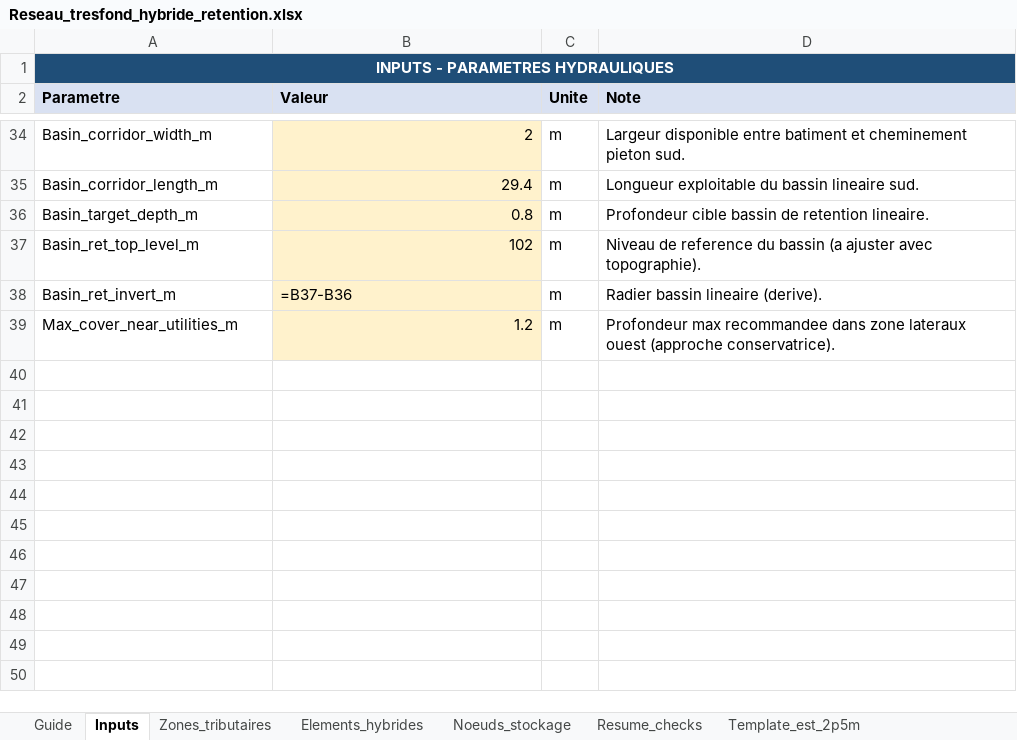
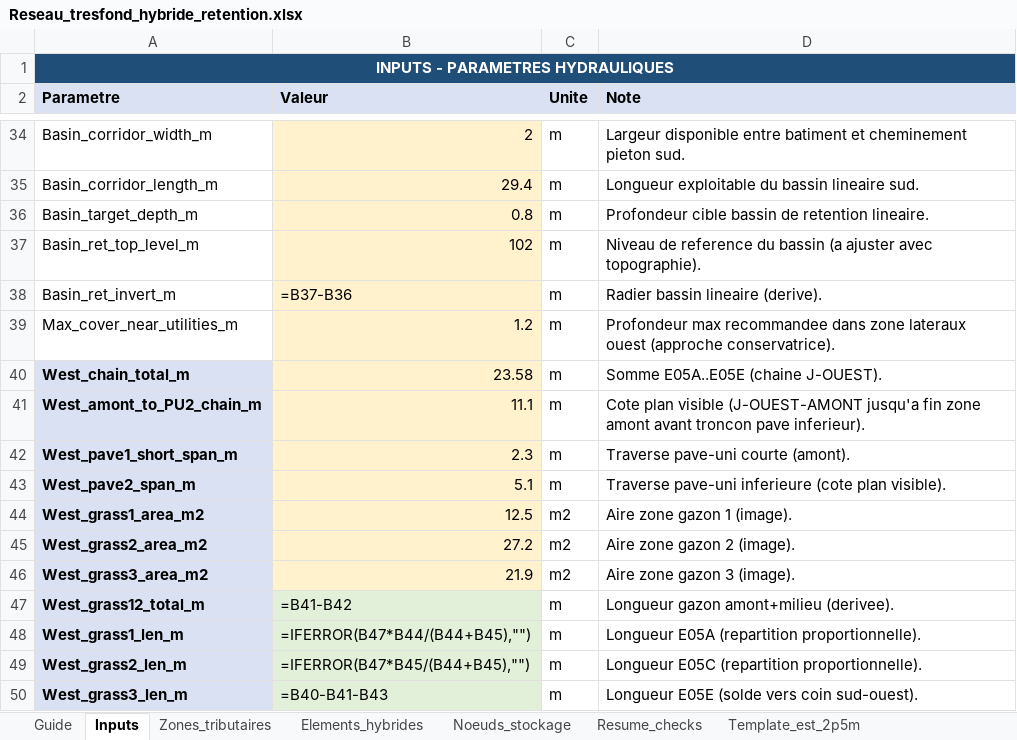
Before and after one commit to acon560-prog/idf-web-app, an Excel workbook: engineering/drainage-design/Reseau_tresfond_hybride_retention.xlsx, sheet Inputs, drawn as a sheet; only a part is shown, gaps mark what is left out; values as stored, in another font and other column widths than the file's, no borders; formulas without a stored value are shown as written; the diff names each change by its address in the sheet, - before the commit and + after, or states it on an @@ line.

```diff
--- a/engineering/drainage-design/Reseau_tresfond_hybride_retention.xlsx (sheet Inputs)
+++ b/engineering/drainage-design/Reseau_tresfond_hybride_retention.xlsx (sheet Inputs)
+row 40: West_chain_total_m | 23.58 | m | Somme E05A..E05E (chaine J-OUEST).
+row 41: West_amont_to_PU2_chain_m | 11.1 | m | Cote plan visible (J-OUEST-AMONT jusqu'a fin zone amont avant troncon pave inferieur).
+row 42: West_pave1_short_span_m | 2.3 | m | Traverse pave-uni courte (amont).
+row 43: West_pave2_span_m | 5.1 | m | Traverse pave-uni inferieure (cote plan visible).
+row 44: West_grass1_area_m2 | 12.5 | m2 | Aire zone gazon 1 (image).
+row 45: West_grass2_area_m2 | 27.2 | m2 | Aire zone gazon 2 (image).
+row 46: West_grass3_area_m2 | 21.9 | m2 | Aire zone gazon 3 (image).
+row 47: West_grass12_total_m | =B41-B42 | m | Longueur gazon amont+milieu (derivee).
+row 48: West_grass1_len_m | =IFERROR(B47*B44/(B44+B45),"") | m | Longueur E05A (repartition proportionnelle).
+row 49: West_grass2_len_m | =IFERROR(B47*B45/(B44+B45),"") | m | Longueur E05C (repartition proportionnelle).
+row 50: West_grass3_len_m | =B40-B41-B43 | m | Longueur E05E (solde vers coin sud-ouest).
```
Also changed, not shown: sheet Elements_hybrides, sheet Noeuds_stockage, sheet Contraintes_ouest_utilites, sheet Zones_tributaires, sheet Guide.
